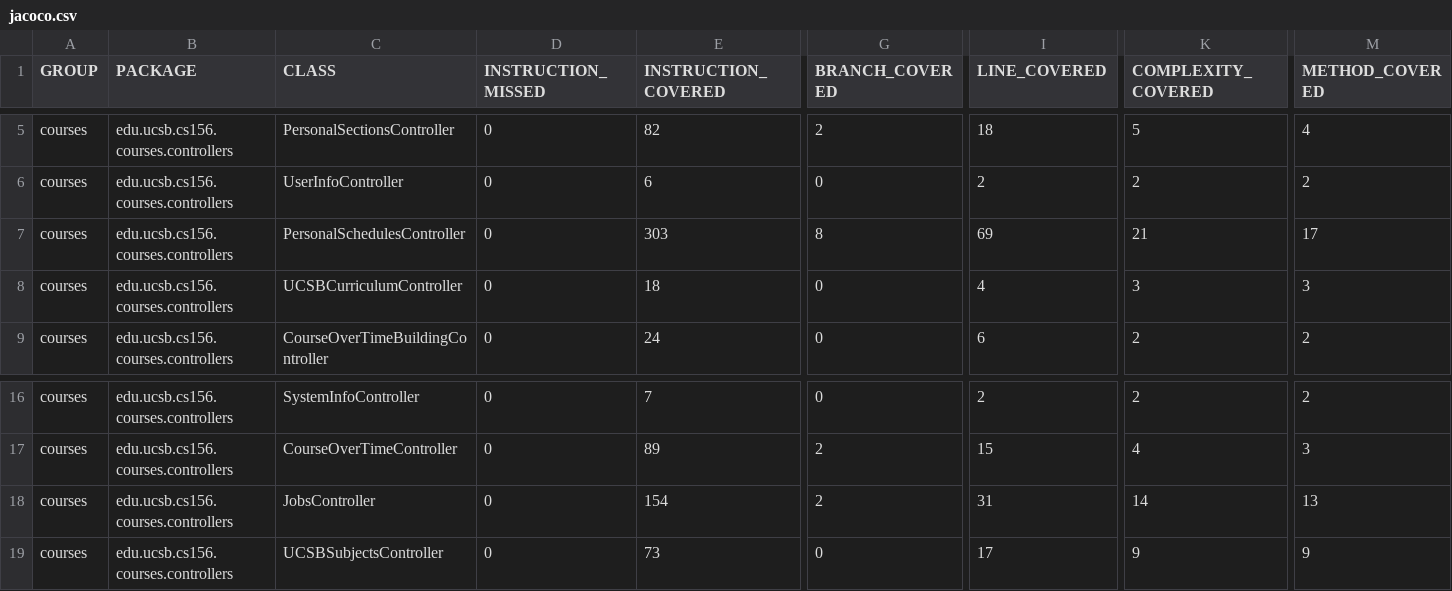
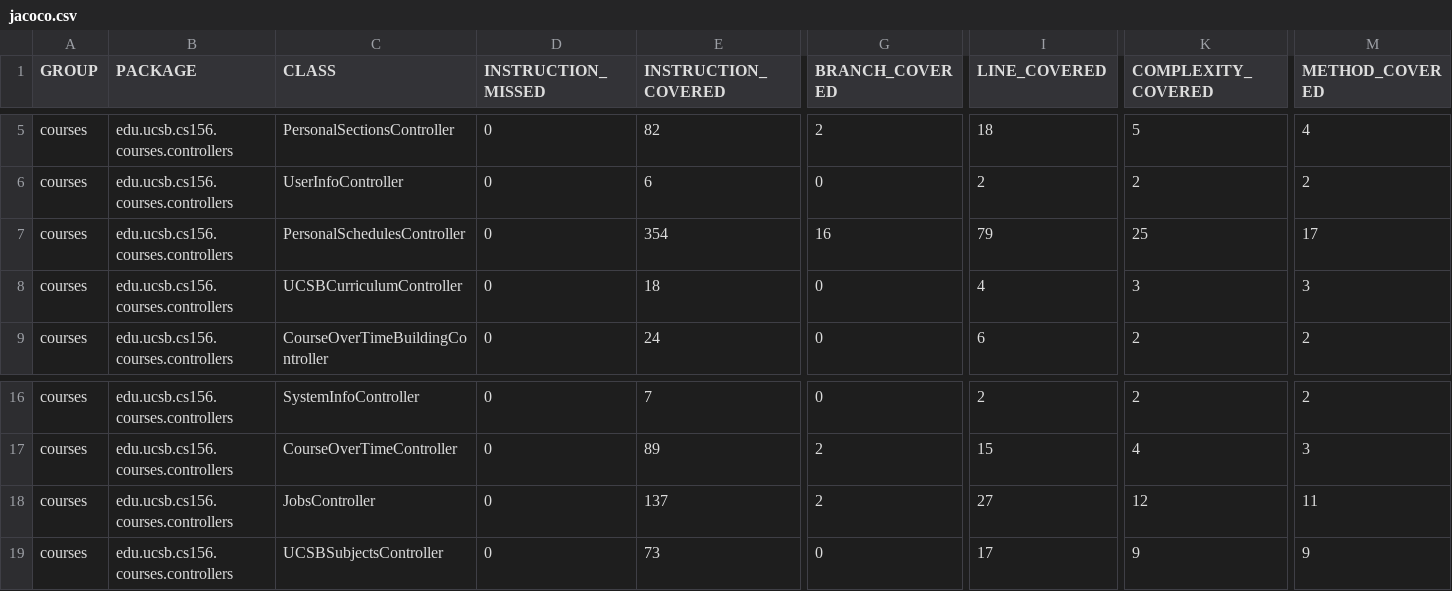
Before and after one commit to ucsb-cs156-f24/proj-courses-f24-02, a CSV file: jacoco/jacoco.csv, drawn as a sheet; only a part is shown, gaps mark what is left out; the diff names each change by its address in the sheet, - before the commit and + after, or states it on an @@ line.

```diff
--- a/jacoco/jacoco.csv
+++ b/jacoco/jacoco.csv
-E7 (INSTRUCTION_COVERED): 303
+E7 (INSTRUCTION_COVERED): 354
-G7 (BRANCH_COVERED): 8
+G7 (BRANCH_COVERED): 16
-I7 (LINE_COVERED): 69
+I7 (LINE_COVERED): 79
-K7 (COMPLEXITY_COVERED): 21
+K7 (COMPLEXITY_COVERED): 25
-E18 (INSTRUCTION_COVERED): 154
+E18 (INSTRUCTION_COVERED): 137
-I18 (LINE_COVERED): 31
+I18 (LINE_COVERED): 27
-K18 (COMPLEXITY_COVERED): 14
+K18 (COMPLEXITY_COVERED): 12
-M18 (METHOD_COVERED): 13
+M18 (METHOD_COVERED): 11
```
Also changed, not shown: 9 other files.
